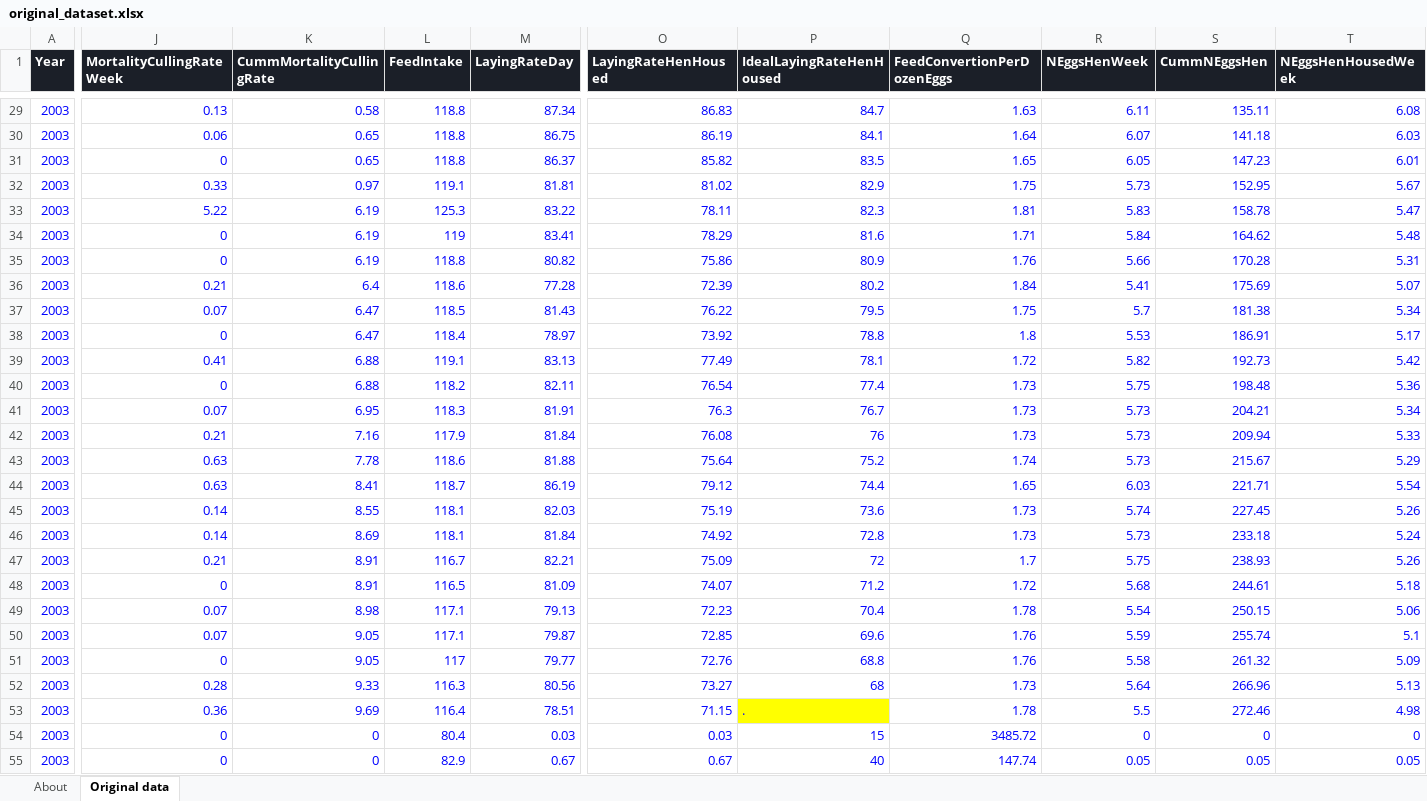
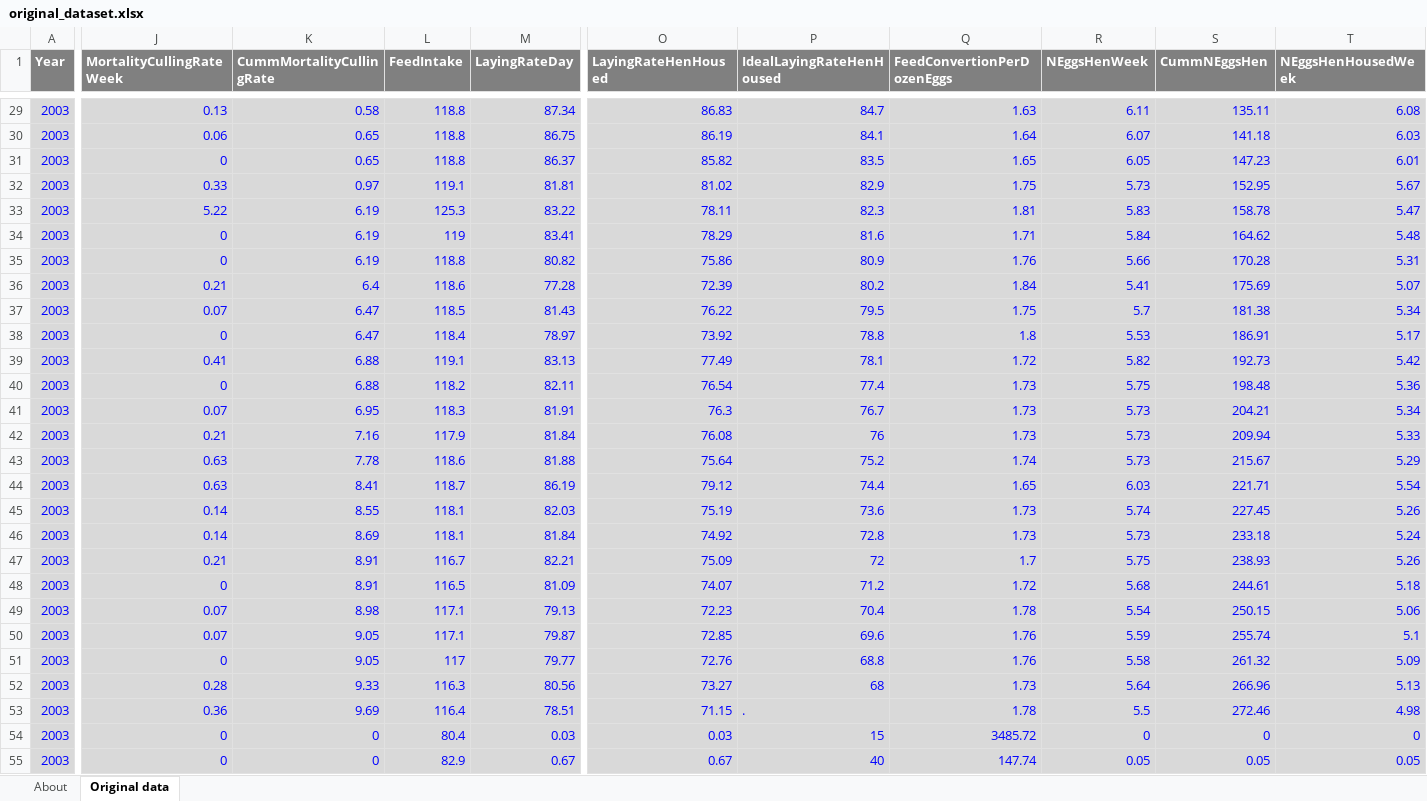
Before and after one commit to alfredmuriu/SemProject_MLEngine, an Excel workbook: data/original_dataset.xlsx, sheet Original data, drawn as a sheet; only a part is shown, gaps mark what is left out; values as stored, in another font and other column widths than the file's, no borders; the diff covers the shown part only; the diff names each change by its address in the sheet, - before the commit and + after, or states it on an @@ line.

```diff
--- a/data/original_dataset.xlsx (sheet Original data)
+++ b/data/original_dataset.xlsx (sheet Original data)
-A1 fill: #1B1F28
+A1 fill: #808080
-J1:M1 fill: #1B1F28
+J1:M1 fill: #808080
-O1:T1 fill: #1B1F28
+O1:T1 fill: #808080
-A29:A55 fill: none
+A29:A55 fill: #D9D9D9
-J29:T52 fill: none
+J29:T52 fill: #D9D9D9
-J53:M53 fill: none
+J53:M53 fill: #D9D9D9
-O53 fill: none
+O53 fill: #D9D9D9
-P53 fill: #FFFF00
+P53 fill: #D9D9D9
-Q53:T53 fill: none
+Q53:T53 fill: #D9D9D9
-J54:T55 fill: none
+J54:T55 fill: #D9D9D9
```
Also changed, not shown: cell formats elsewhere in this sheet, sheet About.
